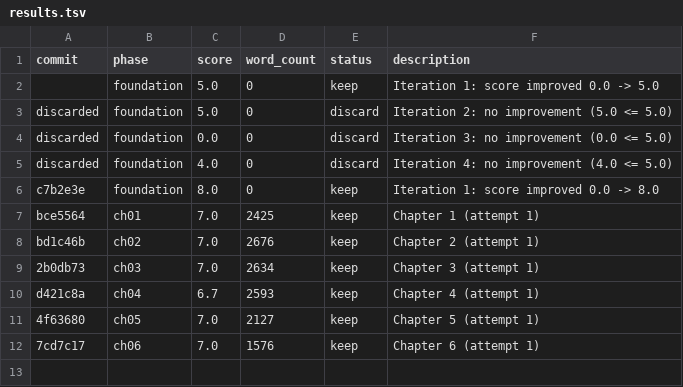
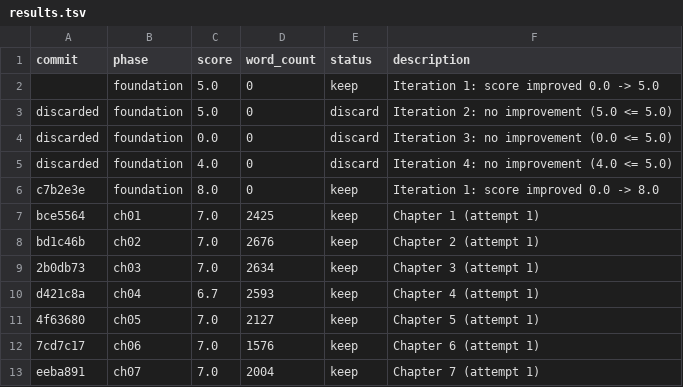
Before and after one commit to blossomz37/autonovel-remix, a TSV file: workspace/results.tsv, drawn as a sheet; the diff names each change by its address in the sheet, - before the commit and + after, or states it on an @@ line.

```diff
--- a/workspace/results.tsv
+++ b/workspace/results.tsv
+row 13: eeba891 | ch07 | 7.0 | 2004 | keep | Chapter 7 (attempt 1)
```
Also changed, not shown: workspace/data/usage.csv, 2 other files.
